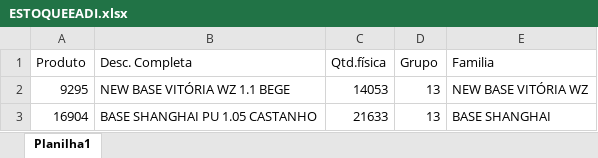
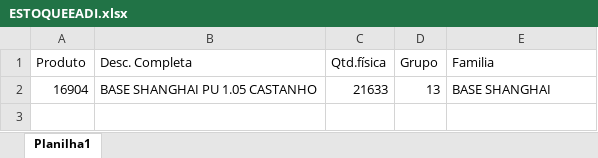
Before and after one commit to afbertuolsmart/SMARTS-STOCK, an Excel workbook: data-source/ESTOQUEEADI.xlsx, sheet Planilha1, drawn as a sheet; values as stored, in another font and other column widths than the file's, no borders; the diff names each change by its address in the sheet, - before the commit and + after, or states it on an @@ line.

```diff
--- a/data-source/ESTOQUEEADI.xlsx (sheet Planilha1)
+++ b/data-source/ESTOQUEEADI.xlsx (sheet Planilha1)
-row 2: 9295 | NEW BASE VITÓRIA WZ 1.1 BEGE | 14053 | 13 | NEW BASE VITÓRIA WZ
```
Also changed, not shown: data-source/COMPRABASES.xlsx, data-source/COMPRAPARAGUAI.xlsx, 7 other files.
